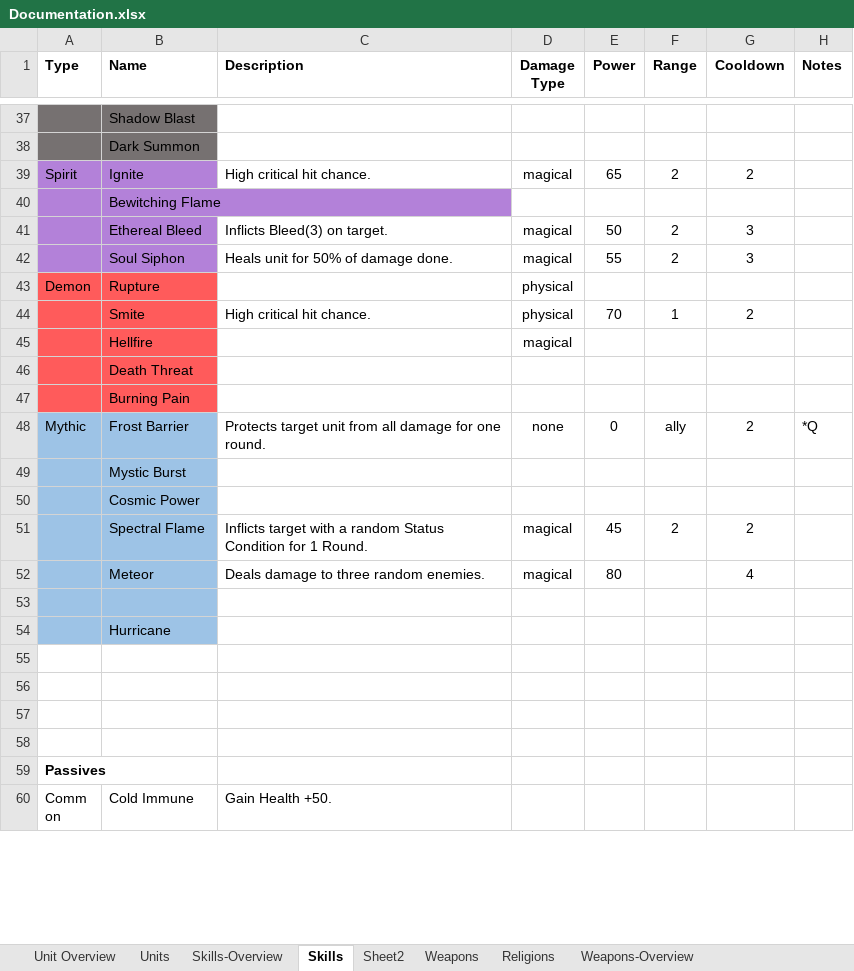
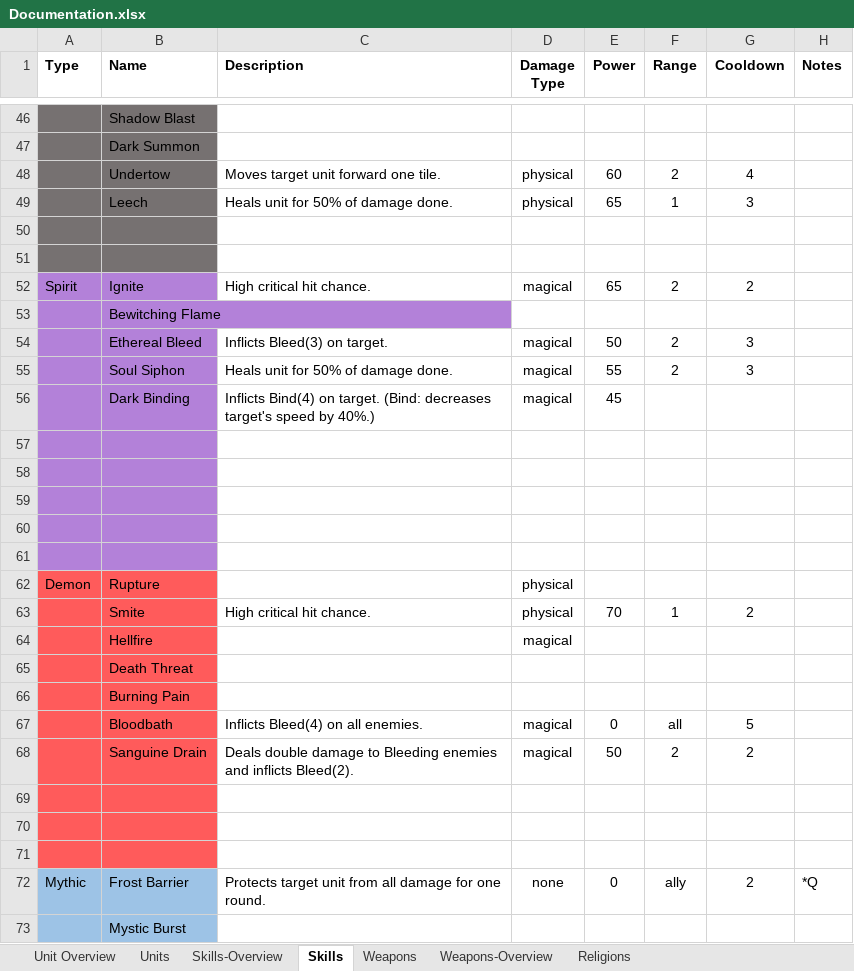
Before and after one commit to dtm32/monogame-project, an Excel workbook: Documentation.xlsx, sheet Skills, drawn as a sheet; only a part is shown, gaps mark what is left out; the shorter side is filled out with more unchanged rows; values as stored, in another font and other column widths than the file's, no borders; the diff covers the shown part only; the diff names each change by its address in the sheet, - before the commit and + after, or states it on an @@ line.

Commit message:
new units, more skills

```diff
--- a/Documentation.xlsx (sheet Skills)
+++ b/Documentation.xlsx (sheet Skills)
-sheet tab: Sheet2
@@ sheet tab order changed: Unit Overview | Units | Skills-Overview | Skills | Weapons | Weapons-Overview | Religions @@
+row 48:  | Undertow | Moves target unit forward one tile. | physical | 60 | 2 | 4
+row 49:  | Leech | Heals unit for 50% of damage done. | physical | 65 | 1 | 3
+row 50: (empty)
+row 51: (empty)
+row 56:  | Dark Binding | Inflicts Bind(4) on target. (Bind: decreases target's speed by 40%.) | magical | 45
+row 57: (empty)
+row 58: (empty)
+row 59: (empty)
+row 60: (empty)
+row 61: (empty)
+row 67:  | Bloodbath | Inflicts Bleed(4) on all enemies. | magical | 0 | all | 5
+row 68:  | Sanguine Drain | Deals double damage to Bleeding enemies and inflicts Bleed(2). | magical | 50 | 2 | 2
+row 69: (empty)
+row 70: (empty)
+row 71: (empty)
```
Also changed, not shown: 21 added rows, 1 removed row and 13 edited cells elsewhere in this sheet, sheet Units, sheet Weapons, formulas that keep their value, 5 other files.
